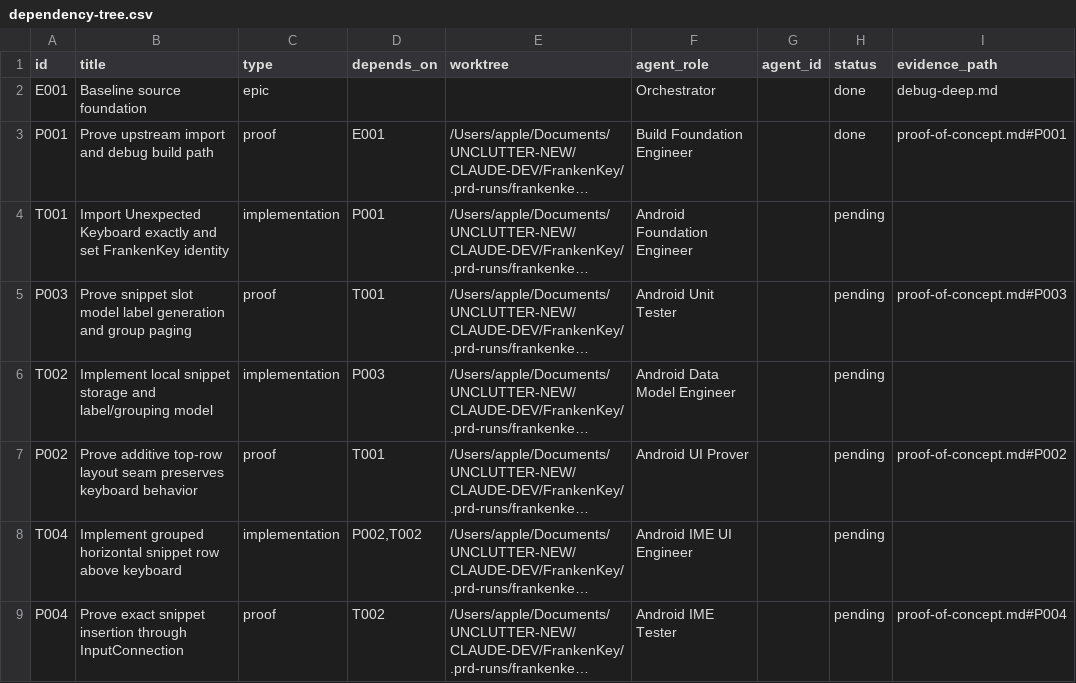
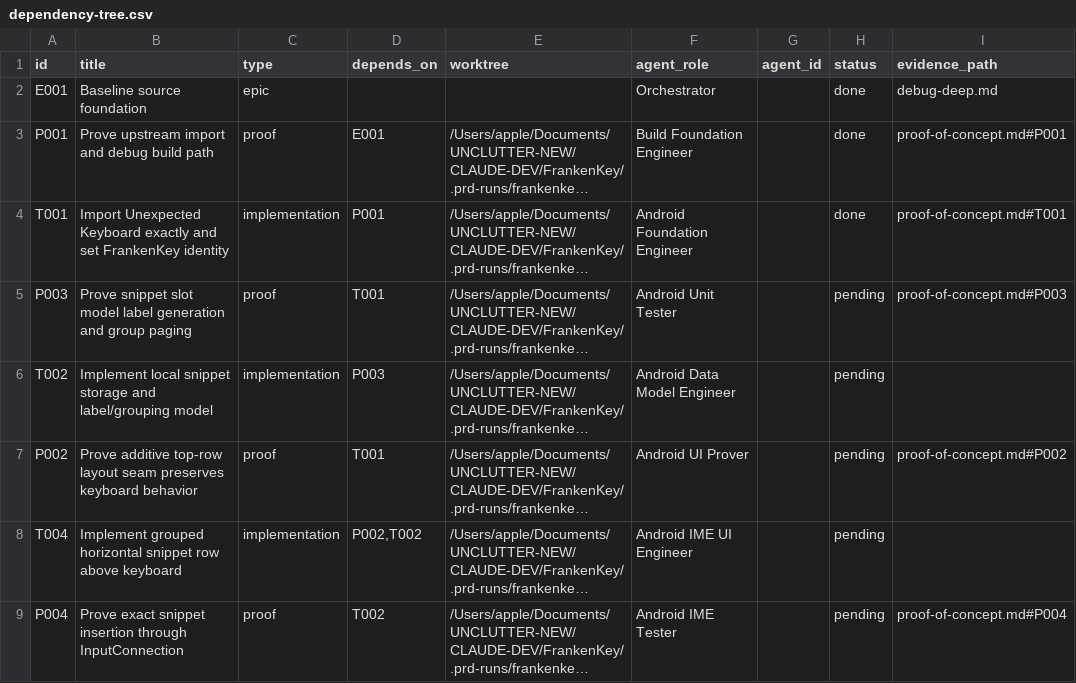
Before and after one commit to demetre19/FrankenKey, a CSV file: .prd-runs/frankenkey-hybrid-keyboard/20260705T161907Z-5c0f9642/dependency-tree.csv, drawn as a sheet; only a part is shown; long unchanged cells end in …; the diff names each change by its address in the sheet, - before the commit and + after, or states it on an @@ line.

Commit message:
AutoBuild Main build frankenkey-hybrid-keyboard: record foundation checkpoint

```diff
--- a/.prd-runs/frankenkey-hybrid-keyboard/20260705T161907Z-5c0f9642/dependency-tree.csv
+++ b/.prd-runs/frankenkey-hybrid-keyboard/20260705T161907Z-5c0f9642/dependency-tree.csv
-H4 (status): pending
+H4 (status): done
-I4 (evidence_path): (empty)
+I4 (evidence_path): proof-of-concept.md#T001
```
Also changed, not shown: .prd-runs/frankenkey-hybrid-keyboard/20260705T161907Z-5c0f9642/todo.csv, 4 other files.
